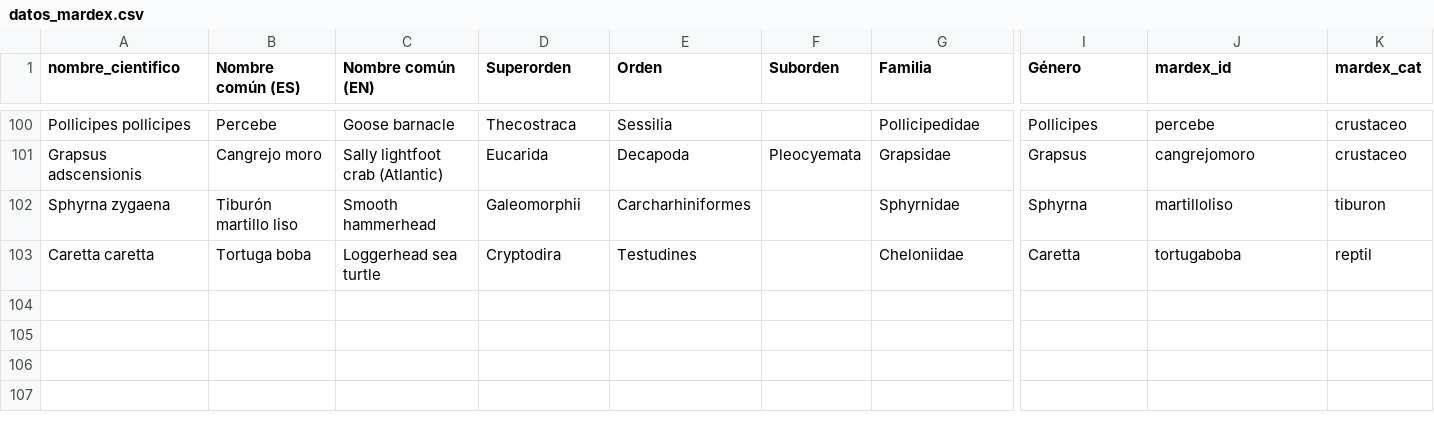
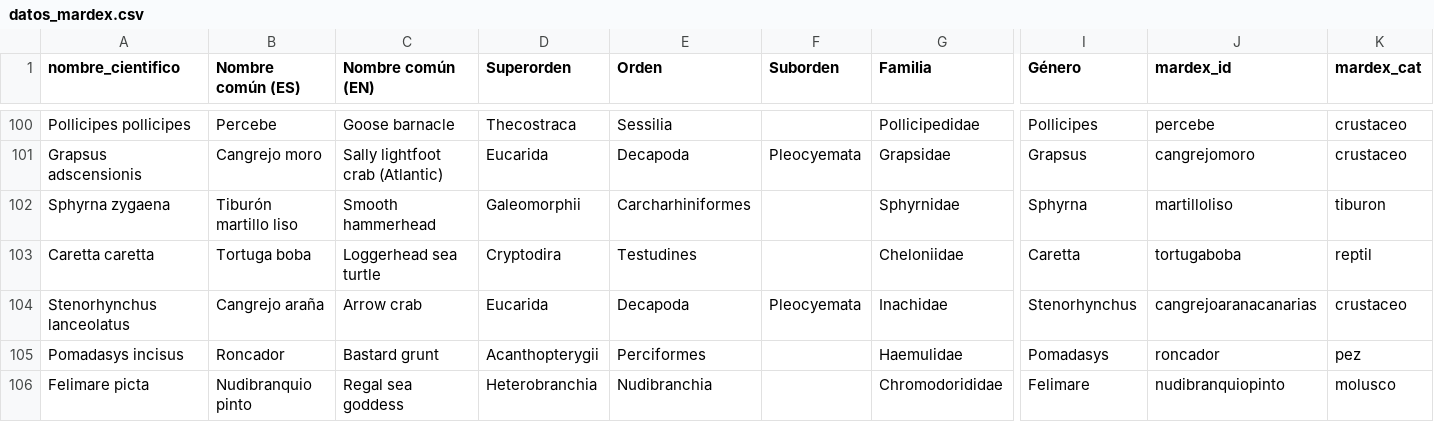
Before and after one commit to AlejandroLGL/MarDex, a CSV file: datos_mardex.csv, drawn as a sheet; only a part is shown, gaps mark what is left out; rows hold the shown columns only; the diff names each change by its address in the sheet, - before the commit and + after, or states it on an @@ line.

```diff
--- a/datos_mardex.csv
+++ b/datos_mardex.csv
+row 104: Stenorhynchus lanceolatus | Cangrejo araña | Arrow crab | Eucarida | Decapoda | Pleocyemata | Inachidae | Stenorhynchus | cangrejoaranacanarias | crustaceo
+row 105: Pomadasys incisus | Roncador | Bastard grunt | Acanthopterygii | Perciformes |  | Haemulidae | Pomadasys | roncador | pez
+row 106: Felimare picta | Nudibranquio pinto | Regal sea goddess | Heterobranchia | Nudibranchia |  | Chromodorididae | Felimare | nudibranquiopinto | molusco
```
Also changed, not shown: 6 other files.
